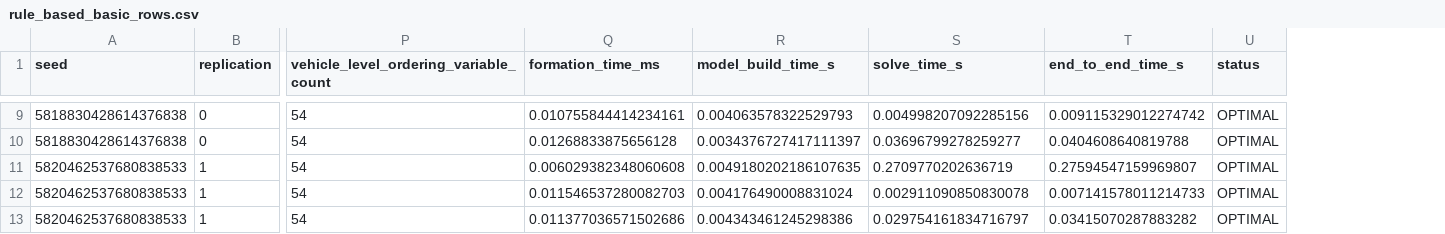
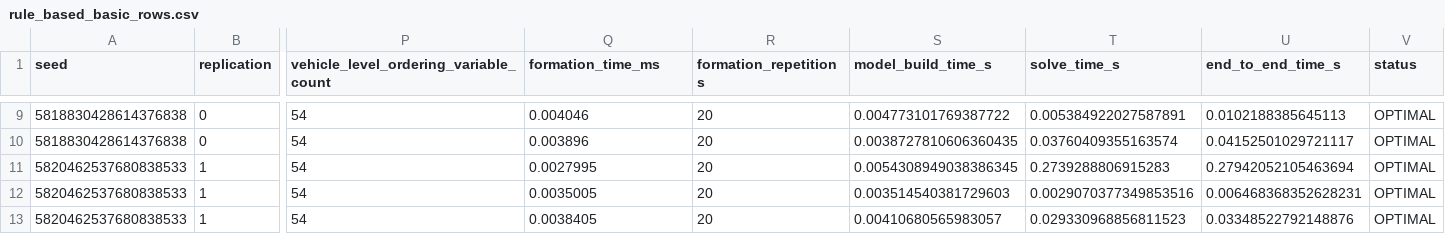
Before and after one commit to Keke-Long/Platoon, a CSV file: results/rule_based_experiments/basic_smoke/rule_based_basic_rows.csv, drawn as a sheet; only a part is shown, gaps mark what is left out; addresses are those after the commit; the diff covers the shown part only; the diff names each change by its address in the sheet, - before the commit and + after, or states it on an @@ line.

```diff
--- a/results/rule_based_experiments/basic_smoke/rule_based_basic_rows.csv
+++ b/results/rule_based_experiments/basic_smoke/rule_based_basic_rows.csv
+column R (formation_repetitions), rows 9-13: all 20
-Q9 (formation_time_ms): 0.010755844414234161
+Q9 (formation_time_ms): 0.004046
-S9 (model_build_time_s): 0.004063578322529793
+S9 (model_build_time_s): 0.004773101769387722
-T9 (solve_time_s): 0.004998207092285156
+T9 (solve_time_s): 0.005384922027587891
-U9 (end_to_end_time_s): 0.009115329012274742
+U9 (end_to_end_time_s): 0.0102188385645113
-Q10 (formation_time_ms): 0.01268833875656128
+Q10 (formation_time_ms): 0.003896
-S10 (model_build_time_s): 0.0034376727417111397
+S10 (model_build_time_s): 0.0038727810606360435
-T10 (solve_time_s): 0.03696799278259277
+T10 (solve_time_s): 0.03760409355163574
-U10 (end_to_end_time_s): 0.0404608640819788
+U10 (end_to_end_time_s): 0.04152501029721117
-Q11 (formation_time_ms): 0.006029382348060608
+Q11 (formation_time_ms): 0.0027995
-S11 (model_build_time_s): 0.0049180202186107635
+S11 (model_build_time_s): 0.0054308949038386345
-T11 (solve_time_s): 0.2709770202636719
+T11 (solve_time_s): 0.2739288806915283
-U11 (end_to_end_time_s): 0.27594547159969807
+U11 (end_to_end_time_s): 0.27942052105463694
-Q12 (formation_time_ms): 0.011546537280082703
+Q12 (formation_time_ms): 0.0035005
-S12 (model_build_time_s): 0.004176490008831024
+S12 (model_build_time_s): 0.003514540381729603
-T12 (solve_time_s): 0.002911090850830078
+T12 (solve_time_s): 0.0029070377349853516
-U12 (end_to_end_time_s): 0.007141578011214733
+U12 (end_to_end_time_s): 0.006468368352628231
-Q13 (formation_time_ms): 0.011377036571502686
+Q13 (formation_time_ms): 0.0038405
-S13 (model_build_time_s): 0.004343461245298386
+S13 (model_build_time_s): 0.00410680565983057
-T13 (solve_time_s): 0.029754161834716797
+T13 (solve_time_s): 0.029330968856811523
-U13 (end_to_end_time_s): 0.03415070287883282
+U13 (end_to_end_time_s): 0.03348522792148876
```
Also changed, not shown: 28 edited cells elsewhere in this file, results/rule_based_experiments/basic_smoke/rule_based_basic_summary.csv, results/rule_based_experiments/theory_smoke/rule_based_theory_summary.csv, 8 other files.
